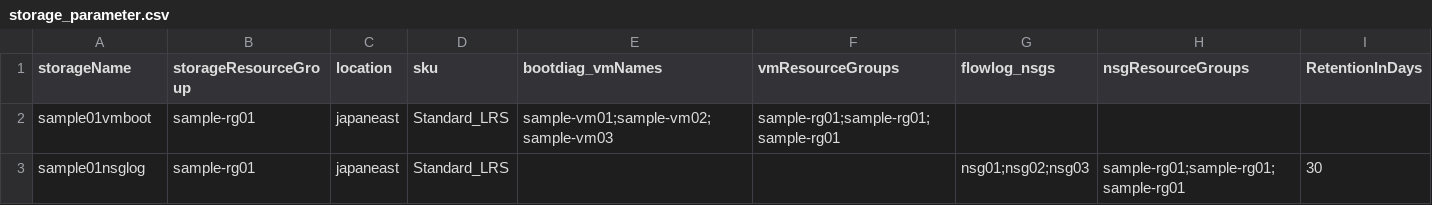
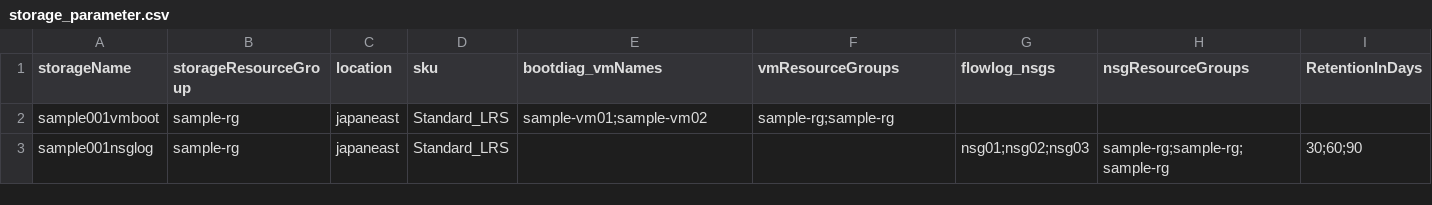
Before and after one commit to cocoojbs/AzureIaaSdeployPSscript, a CSV file: csv/sample/storage_parameter.csv, drawn as a sheet.

```diff
--- a/csv/sample/storage_parameter.csv
+++ b/csv/sample/storage_parameter.csv
@@ -1,3 +1,3 @@
 storageName,storageResourceGroup,location,sku,bootdiag_vmNames,vmResourceGroups,flowlog_nsgs,nsgResourceGroups,RetentionInDays
-sample01vmboot,sample-rg01,japaneast,Standard_LRS,sample-vm01;sample-vm02;sample-vm03,sample-rg01;sample-rg01;sample-rg01,,,
-sample01nsglog,sample-rg01,japaneast,Standard_LRS,,,nsg01;nsg02;nsg03,sample-rg01;sample-rg01;sample-rg01,30
+sample001vmboot,sample-rg,japaneast,Standard_LRS,sample-vm01;sample-vm02,sample-rg;sample-rg,,,
+sample001nsglog,sample-rg,japaneast,Standard_LRS,,,nsg01;nsg02;nsg03,sample-rg;sample-rg;sample-rg,30;60;90
```
Also changed, not shown: csv/sample/backup_parameter.csv, csv/sample/nsg_parameter.csv, 10 other files.
